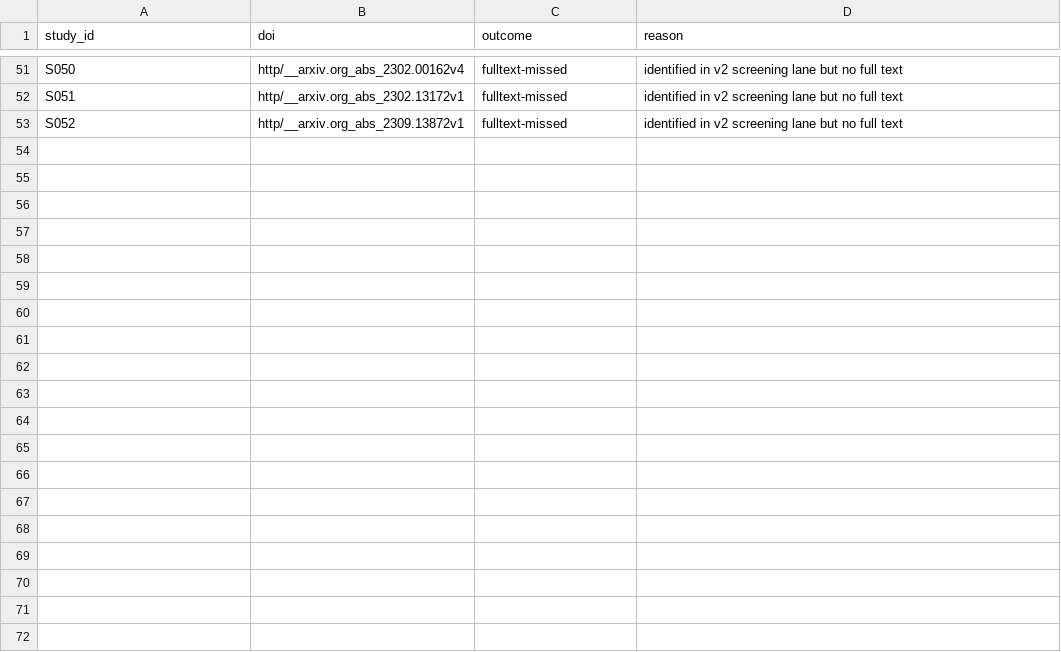
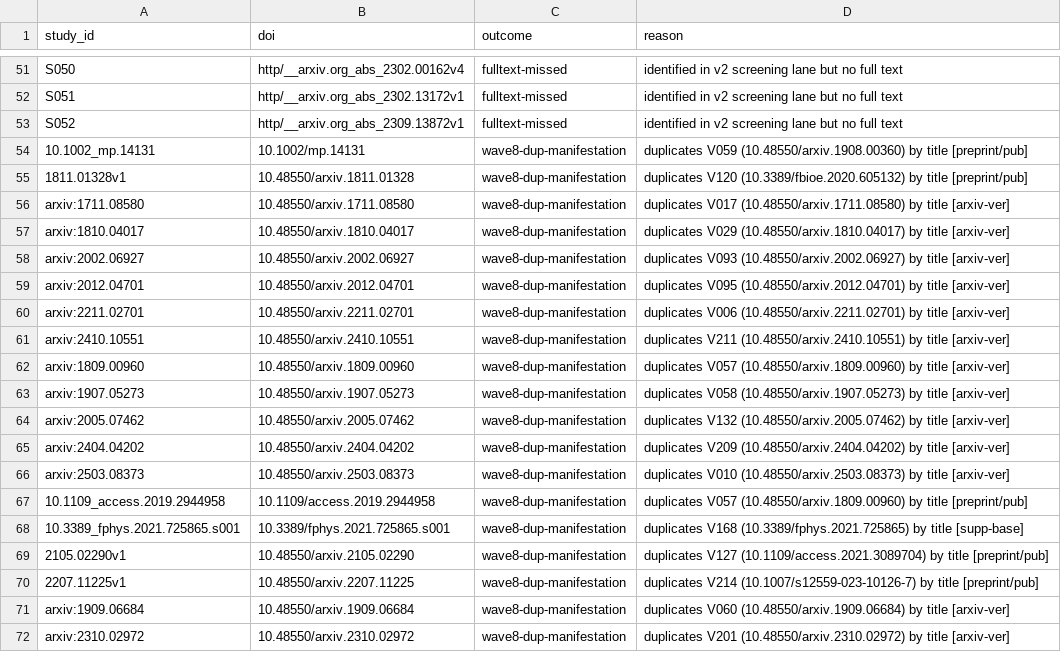
Before and after one commit to gameguild-gg/docdo-paper, a CSV file: artifacts/data/evidence/supplementary/pipeline_outputs/v1_v2_study_reconciliation.csv, drawn as a sheet; only a part is shown, gaps mark what is left out; the diff covers the shown part only; the diff names each change by its address in the sheet, - before the commit and + after, or states it on an @@ line.

Commit message:
feat(corpus): v2.3 — wave-8 merge (+857 screened, +179 includes); corpus 433/405/13/15; QA, dedup, reconciliation, synthesis regenerated

```diff
--- a/artifacts/data/evidence/supplementary/pipeline_outputs/v1_v2_study_reconciliation.csv
+++ b/artifacts/data/evidence/supplementary/pipeline_outputs/v1_v2_study_reconciliation.csv
+row 54: 10.1002_mp.14131 | 10.1002/mp.14131 | wave8-dup-manifestation | duplicates V059 (10.48550/arxiv.1908.00360) by title [preprint/pub]
+row 55: 1811.01328v1 | 10.48550/arxiv.1811.01328 | wave8-dup-manifestation | duplicates V120 (10.3389/fbioe.2020.605132) by title [preprint/pub]
+row 56: arxiv:1711.08580 | 10.48550/arxiv.1711.08580 | wave8-dup-manifestation | duplicates V017 (10.48550/arxiv.1711.08580) by title [arxiv-ver]
+row 57: arxiv:1810.04017 | 10.48550/arxiv.1810.04017 | wave8-dup-manifestation | duplicates V029 (10.48550/arxiv.1810.04017) by title [arxiv-ver]
+row 58: arxiv:2002.06927 | 10.48550/arxiv.2002.06927 | wave8-dup-manifestation | duplicates V093 (10.48550/arxiv.2002.06927) by title [arxiv-ver]
+row 59: arxiv:2012.04701 | 10.48550/arxiv.2012.04701 | wave8-dup-manifestation | duplicates V095 (10.48550/arxiv.2012.04701) by title [arxiv-ver]
+row 60: arxiv:2211.02701 | 10.48550/arxiv.2211.02701 | wave8-dup-manifestation | duplicates V006 (10.48550/arxiv.2211.02701) by title [arxiv-ver]
+row 61: arxiv:2410.10551 | 10.48550/arxiv.2410.10551 | wave8-dup-manifestation | duplicates V211 (10.48550/arxiv.2410.10551) by title [arxiv-ver]
+row 62: arxiv:1809.00960 | 10.48550/arxiv.1809.00960 | wave8-dup-manifestation | duplicates V057 (10.48550/arxiv.1809.00960) by title [arxiv-ver]
+row 63: arxiv:1907.05273 | 10.48550/arxiv.1907.05273 | wave8-dup-manifestation | duplicates V058 (10.48550/arxiv.1907.05273) by title [arxiv-ver]
+row 64: arxiv:2005.07462 | 10.48550/arxiv.2005.07462 | wave8-dup-manifestation | duplicates V132 (10.48550/arxiv.2005.07462) by title [arxiv-ver]
+row 65: arxiv:2404.04202 | 10.48550/arxiv.2404.04202 | wave8-dup-manifestation | duplicates V209 (10.48550/arxiv.2404.04202) by title [arxiv-ver]
+row 66: arxiv:2503.08373 | 10.48550/arxiv.2503.08373 | wave8-dup-manifestation | duplicates V010 (10.48550/arxiv.2503.08373) by title [arxiv-ver]
+row 67: 10.1109_access.2019.2944958 | 10.1109/access.2019.2944958 | wave8-dup-manifestation | duplicates V057 (10.48550/arxiv.1809.00960) by title [preprint/pub]
+row 68: 10.3389_fphys.2021.725865.s001 | 10.3389/fphys.2021.725865.s001 | wave8-dup-manifestation | duplicates V168 (10.3389/fphys.2021.725865) by title [supp-base]
+row 69: 2105.02290v1 | 10.48550/arxiv.2105.02290 | wave8-dup-manifestation | duplicates V127 (10.1109/access.2021.3089704) by title [preprint/pub]
+row 70: 2207.11225v1 | 10.48550/arxiv.2207.11225 | wave8-dup-manifestation | duplicates V214 (10.1007/s12559-023-10126-7) by title [preprint/pub]
+row 71: arxiv:1909.06684 | 10.48550/arxiv.1909.06684 | wave8-dup-manifestation | duplicates V060 (10.48550/arxiv.1909.06684) by title [arxiv-ver]
+row 72: arxiv:2310.02972 | 10.48550/arxiv.2310.02972 | wave8-dup-manifestation | duplicates V201 (10.48550/arxiv.2310.02972) by title [arxiv-ver]
```
Also changed, not shown: 12 added rows elsewhere in this file, 10 other files.
